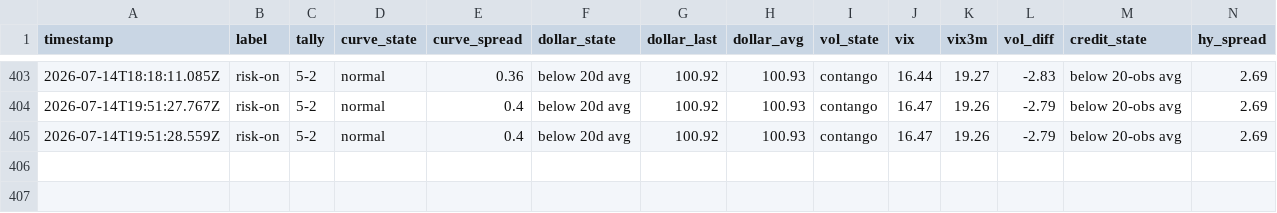
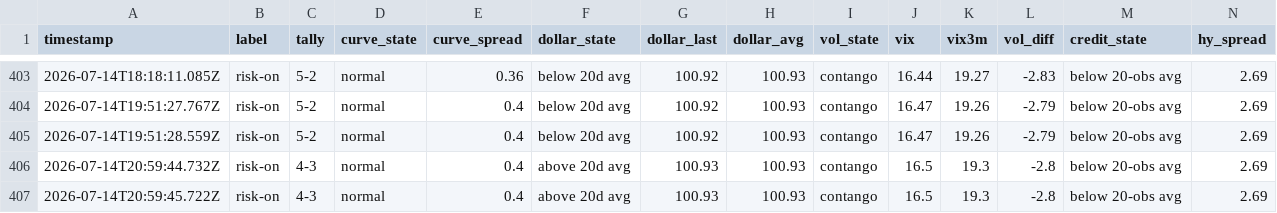
Before and after one commit to Jad-Naitali/market-feed, a CSV file: regime history.csv, drawn as a sheet; only a part is shown, gaps mark what is left out; rows hold the shown columns only; the diff names each change by its address in the sheet, - before the commit and + after, or states it on an @@ line.

```diff
--- a/regime history.csv
+++ b/regime history.csv
+row 406: 2026-07-14T20:59:44.732Z | risk-on | 4-3 | normal | 0.4 | above 20d avg | 100.93 | 100.93 | contango | 16.5 | 19.3 | -2.8 | below 20-obs avg | 2.69
+row 407: 2026-07-14T20:59:45.722Z | risk-on | 4-3 | normal | 0.4 | above 20d avg | 100.93 | 100.93 | contango | 16.5 | 19.3 | -2.8 | below 20-obs avg | 2.69
```
Also changed, not shown: docs/mood-history.csv, 4 other files.
